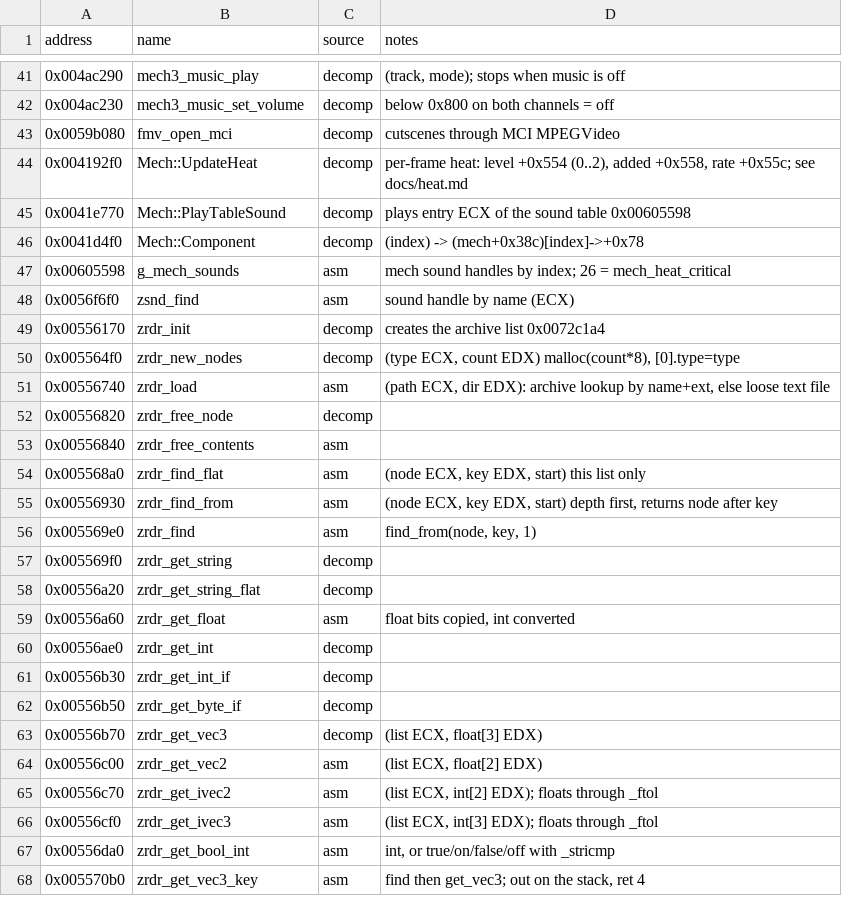
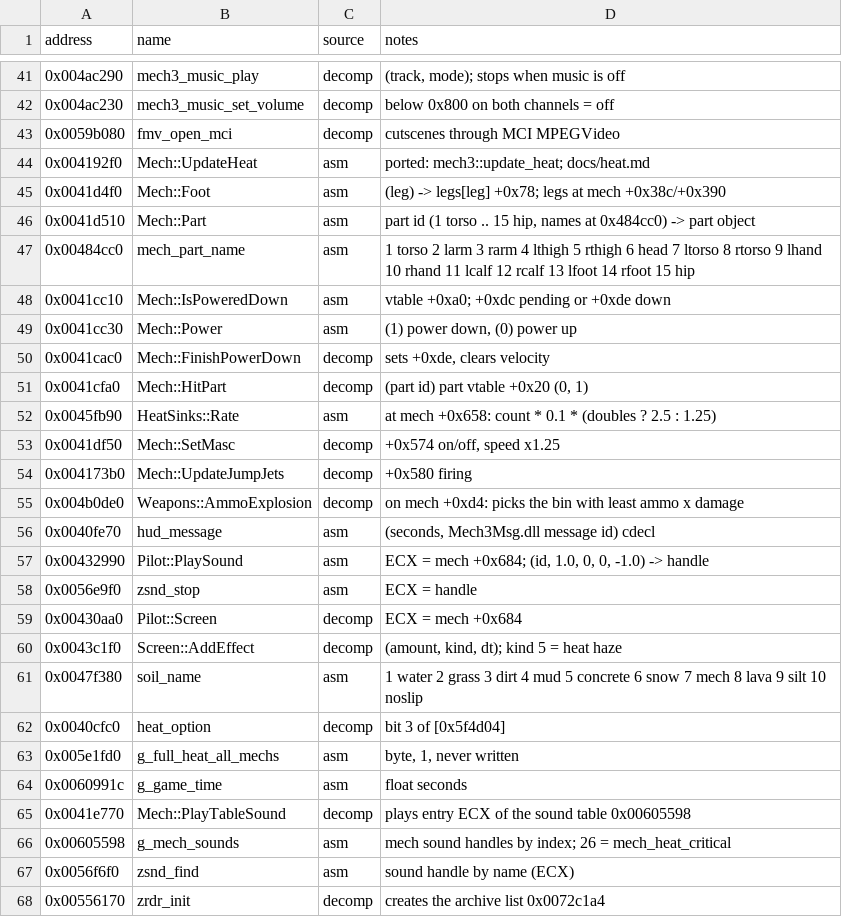
Before and after one commit to telltaleatheist/mw3-re, a CSV file: docs/symbols.csv, drawn as a sheet; only a part is shown, gaps mark what is left out; the shorter side is filled out with more unchanged rows.

Commit message:
Heat: the per-frame heat model ported from the exe and emulator-checked over 300 scenarios
Corrects the earlier notes: +0xde is powered down (x3 cooling), the water
factor comes from the left foot, +0x630 is Heat Death disabled, and every
mech, AI included, runs the full model.

```diff
--- a/docs/symbols.csv
+++ b/docs/symbols.csv
@@ -43,5 +43,24 @@ address,name,source,notes
 0x0059b080,fmv_open_mci,decomp,"cutscenes through MCI MPEGVideo"
-0x004192f0,Mech::UpdateHeat,decomp,"per-frame heat: level +0x554 (0..2), added +0x558, rate +0x55c; see docs/heat.md"
+0x004192f0,Mech::UpdateHeat,asm,"ported: mech3::update_heat; docs/heat.md"
+0x0041d4f0,Mech::Foot,asm,"(leg) -> legs[leg] +0x78; legs at mech +0x38c/+0x390"
+0x0041d510,Mech::Part,asm,"part id (1 torso .. 15 hip, names at 0x484cc0) -> part object"
+0x00484cc0,mech_part_name,asm,"1 torso 2 larm 3 rarm 4 lthigh 5 rthigh 6 head 7 ltorso 8 rtorso 9 lhand 10 rhand 11 lcalf 12 rcalf 13 lfoot 14 rfoot 15 hip"
+0x0041cc10,Mech::IsPoweredDown,asm,"vtable +0xa0; +0xdc pending or +0xde down"
+0x0041cc30,Mech::Power,asm,"(1) power down, (0) power up"
+0x0041cac0,Mech::FinishPowerDown,decomp,"sets +0xde, clears velocity"
+0x0041cfa0,Mech::HitPart,decomp,"(part id) part vtable +0x20 (0, 1)"
+0x0045fb90,HeatSinks::Rate,asm,"at mech +0x658: count * 0.1 * (doubles ? 2.5 : 1.25)"
+0x0041df50,Mech::SetMasc,decomp,"+0x574 on/off, speed x1.25"
+0x004173b0,Mech::UpdateJumpJets,decomp,"+0x580 firing"
+0x004b0de0,Weapons::AmmoExplosion,decomp,"on mech +0xd4: picks the bin with least ammo x damage"
+0x0040fe70,hud_message,asm,"(seconds, Mech3Msg.dll message id) cdecl"
+0x00432990,Pilot::PlaySound,asm,"ECX = mech +0x684; (id, 1.0, 0, 0, -1.0) -> handle"
+0x0056e9f0,zsnd_stop,asm,"ECX = handle"
+0x00430aa0,Pilot::Screen,decomp,"ECX = mech +0x684"
+0x0043c1f0,Screen::AddEffect,decomp,"(amount, kind, dt); kind 5 = heat haze"
+0x0047f380,soil_name,asm,"1 water 2 grass 3 dirt 4 mud 5 concrete 6 snow 7 mech 8 lava 9 silt 10 noslip"
+0x0040cfc0,heat_option,decomp,"bit 3 of [0x5f4d04]"
+0x005e1fd0,g_full_heat_all_mechs,asm,"byte, 1, never written"
+0x0060991c,g_game_time,asm,"float seconds"
 0x0041e770,Mech::PlayTableSound,decomp,"plays entry ECX of the sound table 0x00605598"
-0x0041d4f0,Mech::Component,decomp,"(index) -> (mech+0x38c)[index]->+0x78"
 0x00605598,g_mech_sounds,asm,"mech sound handles by index; 26 = mech_heat_critical"
```
Also changed, not shown: 17 other files.
